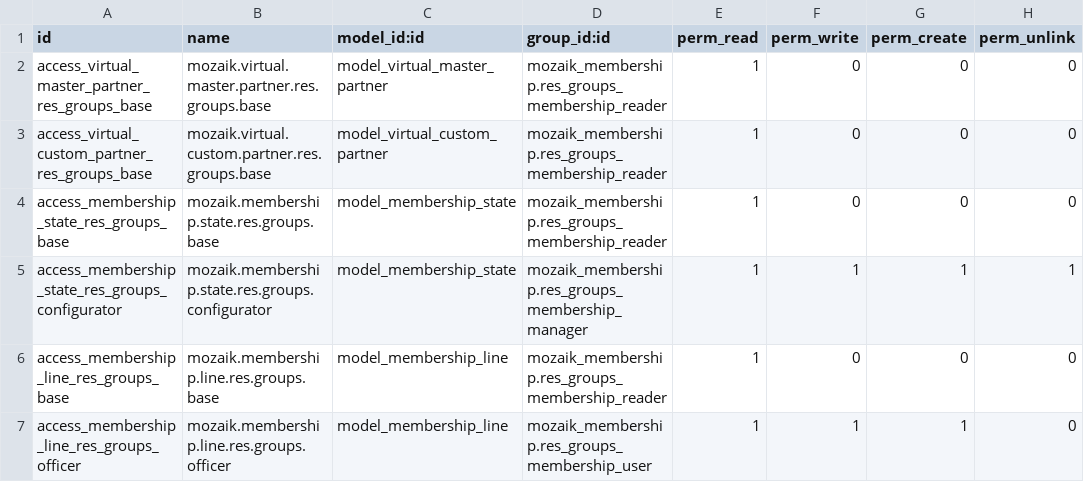
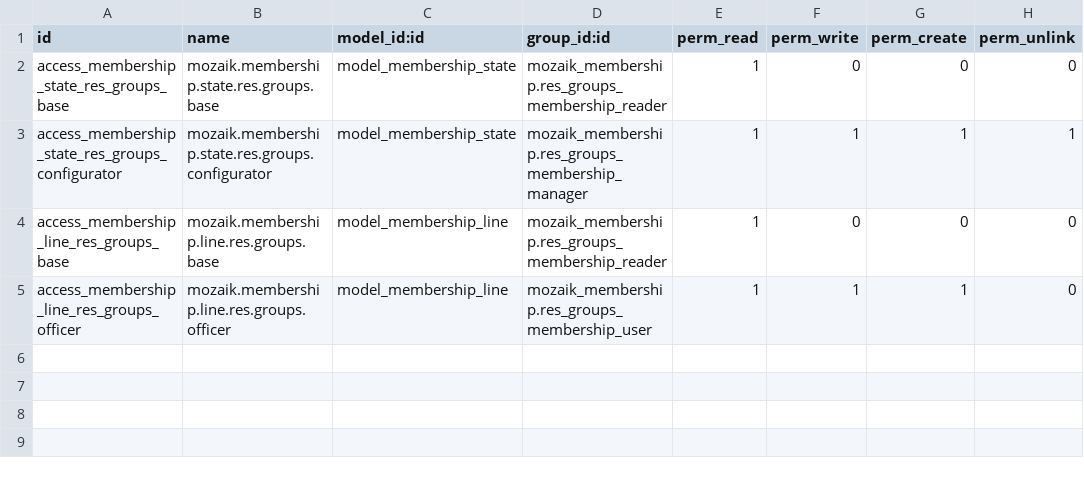
Before and after one commit to mozaik-association/mozaik, a CSV file: odoo/addons/mozaik_membership/security/ir.model.access.csv, drawn as a sheet; the diff names each change by its address in the sheet, - before the commit and + after, or states it on an @@ line.

Commit message:
[CHG] move virtual target to comm.; add acls, refact. abstract virtual target to abstract virtual model; fix sql issues for virtual relation

```diff
--- a/odoo/addons/mozaik_membership/security/ir.model.access.csv
+++ b/odoo/addons/mozaik_membership/security/ir.model.access.csv
-row 2: access_virtual_master_partner_res_groups_base | mozaik.virtual.master.partner.res.groups.base | model_virtual_master_partner | mozaik_membership.res_groups_membership_reader | 1 | 0 | 0 | 0
-row 3: access_virtual_custom_partner_res_groups_base | mozaik.virtual.custom.partner.res.groups.base | model_virtual_custom_partner | mozaik_membership.res_groups_membership_reader | 1 | 0 | 0 | 0
```
Also changed, not shown: 34 other files.
